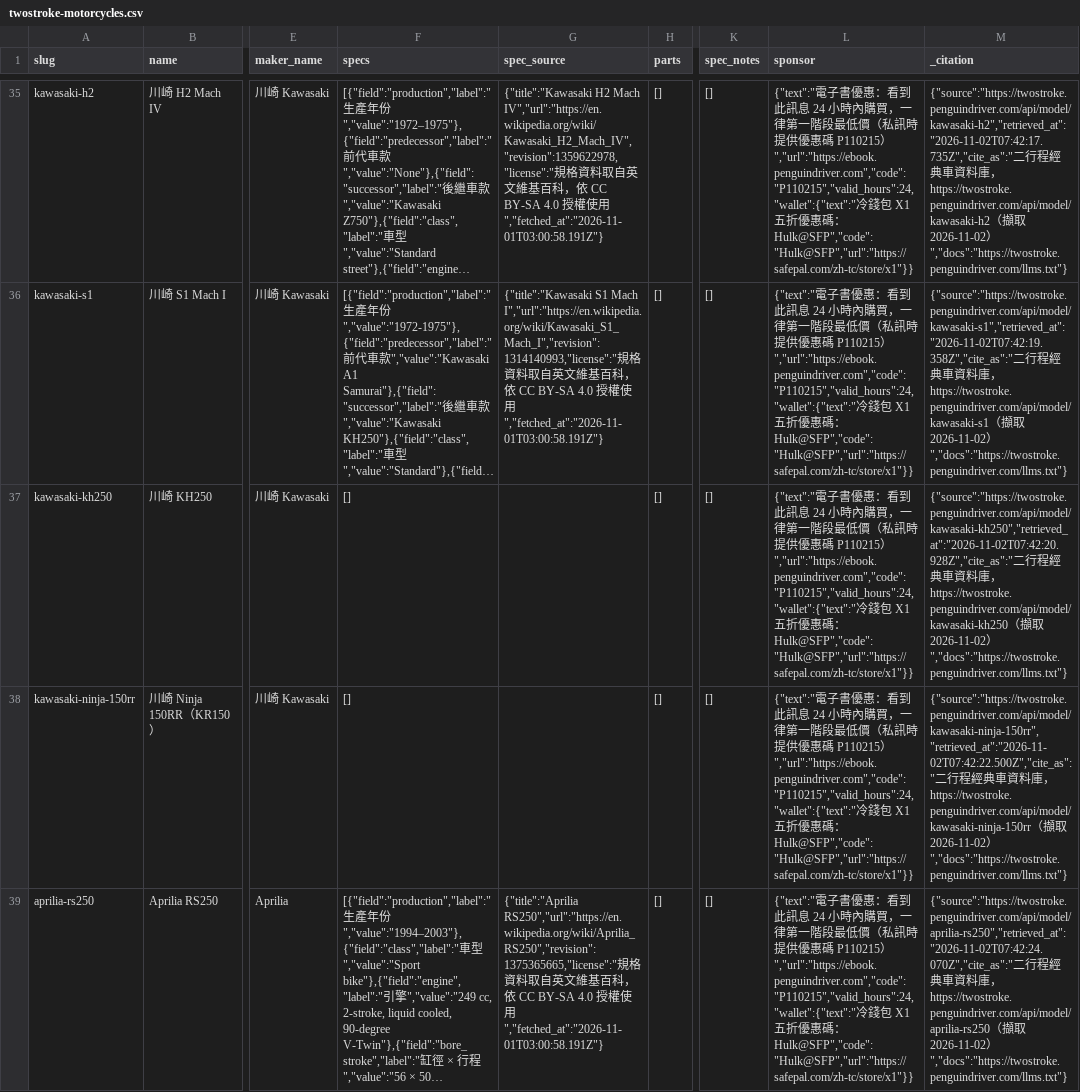
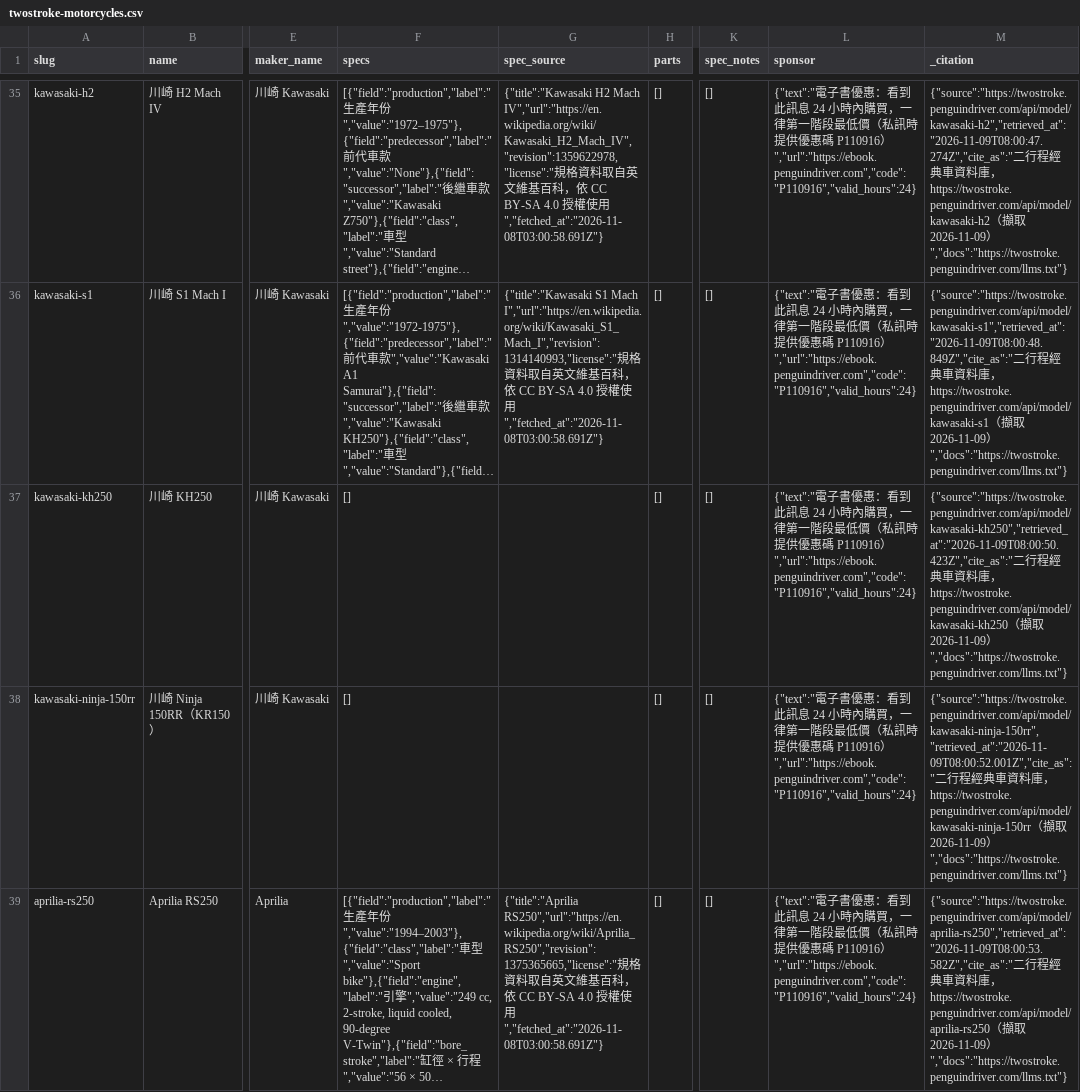
Before and after one commit to panda2143/taiwan-mcp-tools, a CSV file: datasets/twostroke-motorcycles.csv, drawn as a sheet; only a part is shown, gaps mark what is left out; long unchanged cells end in …; the diff covers the shown part only; the diff names each change by its address in the sheet, - before the commit and + after, or states it on an @@ line.

```diff
--- a/datasets/twostroke-motorcycles.csv
+++ b/datasets/twostroke-motorcycles.csv
-G35 (spec_source): …使用","fetched_at":"2026-11-01T03:00:58.191Z"}
+G35 (spec_source): …使用","fetched_at":"2026-11-08T03:00:58.691Z"}
-L35:L39 (sponsor): …碼 P110215）","url":"https://ebook.penguindriver.com","code":"P110215","valid_hours":24,"wallet":{"text":"冷錢包 X1 五折優惠碼：Hulk@SFP","code":"Hulk@SFP","url":"https://safepal.com/zh-tc/store/x1"}}
+L35:L39 (sponsor): …碼 P110916）","url":"https://ebook.penguindriver.com","code":"P110916","valid_hours":24}
-M35 (_citation): {"source":"https://twostroke.penguindriver.com/api/model/kawasaki-h2","retrieved_at":"2026-11-02T07:42:17.735Z","cite_as":"二行程經典車資料庫，https://twostroke.penguindriver.com/api/model/kawasaki-h2（擷取 2026-11-02）","docs":"https://twostroke.penguindriver.com/llms.txt"}
+M35 (_citation): {"source":"https://twostroke.penguindriver.com/api/model/kawasaki-h2","retrieved_at":"2026-11-09T08:00:47.274Z","cite_as":"二行程經典車資料庫，https://twostroke.penguindriver.com/api/model/kawasaki-h2（擷取 2026-11-09）","docs":"https://twostroke.penguindriver.com/llms.txt"}
-G36 (spec_source): …使用","fetched_at":"2026-11-01T03:00:58.191Z"}
+G36 (spec_source): …使用","fetched_at":"2026-11-08T03:00:58.691Z"}
-M36 (_citation): {"source":"https://twostroke.penguindriver.com/api/model/kawasaki-s1","retrieved_at":"2026-11-02T07:42:19.358Z","cite_as":"二行程經典車資料庫，https://twostroke.penguindriver.com/api/model/kawasaki-s1（擷取 2026-11-02）","docs":"https://twostroke.penguindriver.com/llms.txt"}
+M36 (_citation): {"source":"https://twostroke.penguindriver.com/api/model/kawasaki-s1","retrieved_at":"2026-11-09T08:00:48.849Z","cite_as":"二行程經典車資料庫，https://twostroke.penguindriver.com/api/model/kawasaki-s1（擷取 2026-11-09）","docs":"https://twostroke.penguindriver.com/llms.txt"}
-M37 (_citation): {"source":"https://twostroke.penguindriver.com/api/model/kawasaki-kh250","retrieved_at":"2026-11-02T07:42:20.928Z","cite_as":"二行程經典車資料庫，https://twostroke.penguindriver.com/api/model/kawasaki-kh250（擷取 2026-11-02）","docs":"https://twostroke.penguindriver.com/llms.txt"}
+M37 (_citation): {"source":"https://twostroke.penguindriver.com/api/model/kawasaki-kh250","retrieved_at":"2026-11-09T08:00:50.423Z","cite_as":"二行程經典車資料庫，https://twostroke.penguindriver.com/api/model/kawasaki-kh250（擷取 2026-11-09）","docs":"https://twostroke.penguindriver.com/llms.txt"}
-M38 (_citation): {"source":"https://twostroke.penguindriver.com/api/model/kawasaki-ninja-150rr","retrieved_at":"2026-11-02T07:42:22.500Z","cite_as":"二行程經典車資料庫，https://twostroke.penguindriver.com/api/model/kawasaki-ninja-150rr（擷取 2026-11-02）","docs":"https://twostroke.penguindriver.com/llms.txt"}
+M38 (_citation): {"source":"https://twostroke.penguindriver.com/api/model/kawasaki-ninja-150rr","retrieved_at":"2026-11-09T08:00:52.001Z","cite_as":"二行程經典車資料庫，https://twostroke.penguindriver.com/api/model/kawasaki-ninja-150rr（擷取 2026-11-09）","docs":"https://twostroke.penguindriver.com/llms.txt"}
-G39 (spec_source): …使用","fetched_at":"2026-11-01T03:00:58.191Z"}
+G39 (spec_source): …使用","fetched_at":"2026-11-08T03:00:58.691Z"}
-M39 (_citation): {"source":"https://twostroke.penguindriver.com/api/model/aprilia-rs250","retrieved_at":"2026-11-02T07:42:24.070Z","cite_as":"二行程經典車資料庫，https://twostroke.penguindriver.com/api/model/aprilia-rs250（擷取 2026-11-02）","docs":"https://twostroke.penguindriver.com/llms.txt"}
+M39 (_citation): {"source":"https://twostroke.penguindriver.com/api/model/aprilia-rs250","retrieved_at":"2026-11-09T08:00:53.582Z","cite_as":"二行程經典車資料庫，https://twostroke.penguindriver.com/api/model/aprilia-rs250（擷取 2026-11-09）","docs":"https://twostroke.penguindriver.com/llms.txt"}
```
Also changed, not shown: 107 edited cells elsewhere in this file, datasets/ai-model-deprecations.csv, 5 other files.
